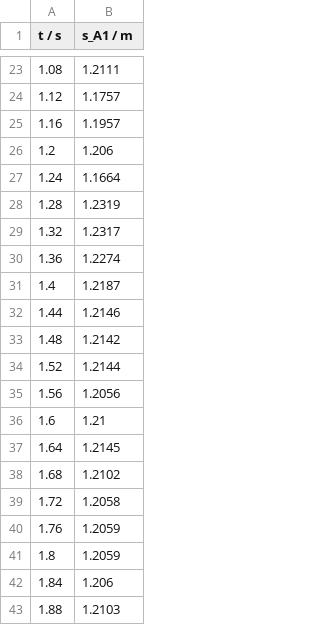
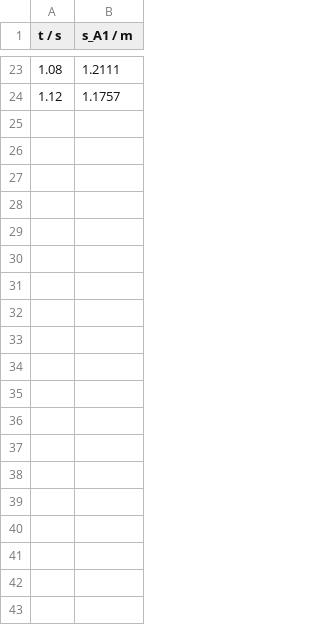
Before and after one commit to Comusch/PraktikumTUMSemester1, a CSV file: Experiment_Data(CVS-files)/Experiment1_Aufgabe3_test10.csv, drawn as a sheet; only a part is shown, gaps mark what is left out; the diff covers the shown part only; the diff names each change by its address in the sheet, - before the commit and + after, or states it on an @@ line.

```diff
--- a/Experiment_Data(CVS-files)/Experiment1_Aufgabe3_test10.csv
+++ b/Experiment_Data(CVS-files)/Experiment1_Aufgabe3_test10.csv
-row 25: 1.16 | 1.1957
-row 26: 1.2 | 1.206
-row 27: 1.24 | 1.1664
-row 28: 1.28 | 1.2319
-row 29: 1.32 | 1.2317
-row 30: 1.36 | 1.2274
-row 31: 1.4 | 1.2187
-row 32: 1.44 | 1.2146
-row 33: 1.48 | 1.2142
-row 34: 1.52 | 1.2144
-row 35: 1.56 | 1.2056
-row 36: 1.6 | 1.21
-row 37: 1.64 | 1.2145
-row 38: 1.68 | 1.2102
-row 39: 1.72 | 1.2058
-row 40: 1.76 | 1.2059
-row 41: 1.8 | 1.2059
-row 42: 1.84 | 1.206
-row 43: 1.88 | 1.2103
```
Also changed, not shown: 40 removed rows elsewhere in this file, Experiment_Data(CVS-files)/Experiment1_Aufgabe3_test11.csv, Experiment_Data(CVS-files)/Experiment1_Aufgabe3_test12.csv, 21 other files.
